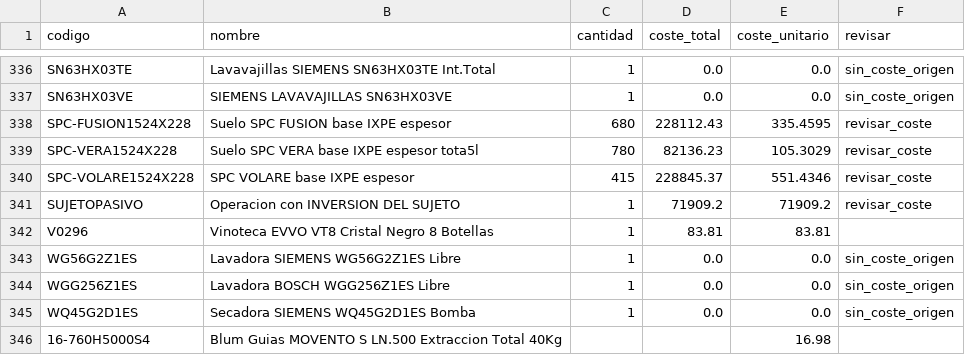
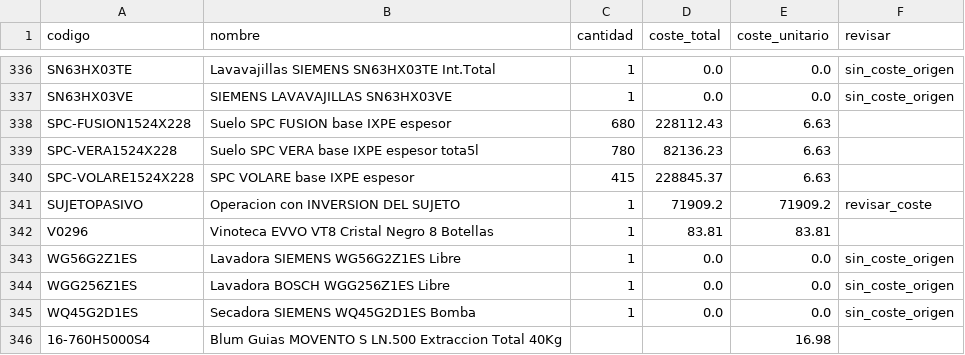
Before and after one commit to marioluiggihome-oss/ERP-CRM-14-03-2026, a CSV file: backend/data/costes_unitarios.csv, drawn as a sheet; only a part is shown, gaps mark what is left out.

```diff
--- a/backend/data/costes_unitarios.csv
+++ b/backend/data/costes_unitarios.csv
@@ -337,5 +337,5 @@ SN63HX03TE;Lavavajillas SIEMENS SN63HX03TE Int.Total;1;0.0;0.0;sin_coste_origen
 SN63HX03VE;SIEMENS LAVAVAJILLAS SN63HX03VE;1;0.0;0.0;sin_coste_origen
-SPC-FUSION1524X228;Suelo SPC FUSION base IXPE espesor;680;228112.43;335.4595;revisar_coste
-SPC-VERA1524X228;Suelo SPC VERA base IXPE espesor tota5l;780;82136.23;105.3029;revisar_coste
-SPC-VOLARE1524X228;SPC VOLARE base IXPE espesor;415;228845.37;551.4346;revisar_coste
+SPC-FUSION1524X228;Suelo SPC FUSION base IXPE espesor;680;228112.43;6.63;
+SPC-VERA1524X228;Suelo SPC VERA base IXPE espesor tota5l;780;82136.23;6.63;
+SPC-VOLARE1524X228;SPC VOLARE base IXPE espesor;415;228845.37;6.63;
 SUJETOPASIVO;Operacion con INVERSION DEL SUJETO;1;71909.2;71909.2;revisar_coste
```
Also changed, not shown: 1 other file.
